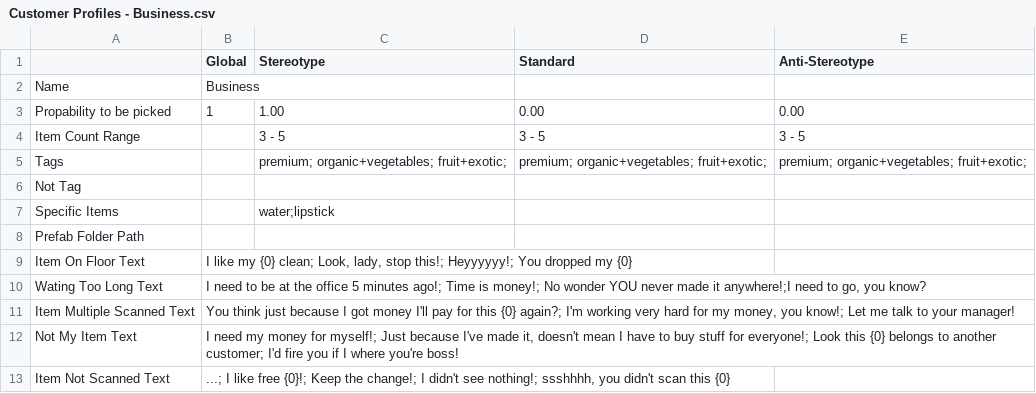
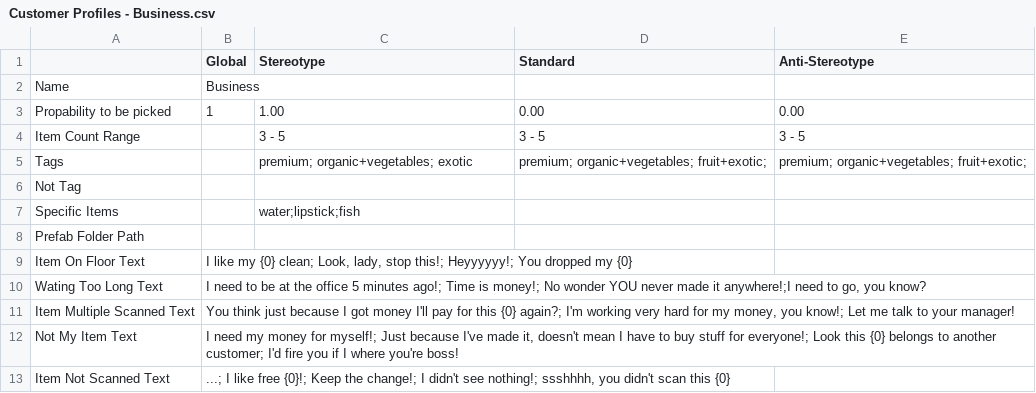
Before and after one commit to josefwho/Till, a CSV file: Assets/Resources/Spreadsheets/CustomerProfiles/Customer Profiles - Business.csv, drawn as a sheet.

```diff
--- a/Assets/Resources/Spreadsheets/CustomerProfiles/Customer Profiles - Business.csv
+++ b/Assets/Resources/Spreadsheets/CustomerProfiles/Customer Profiles - Business.csv
@@ -4,5 +4,5 @@ Propability to be picked,1,1.00,0.00,0.00
 Item Count Range,,3 - 5,3 - 5,3 - 5
-Tags,,premium; organic+vegetables; fruit+exotic;,premium; organic+vegetables; fruit+exotic;,premium; organic+vegetables; fruit+exotic;
+Tags,,premium; organic+vegetables; exotic,premium; organic+vegetables; fruit+exotic;,premium; organic+vegetables; fruit+exotic;
 Not Tag,,,,
-Specific Items,,water;lipstick,,
+Specific Items,,water;lipstick;fish,,
 Prefab Folder Path,,,,
```
Also changed, not shown: Assets/Resources/Spreadsheets/CustomerProfiles/Customer Profiles - Family.csv, Assets/Resources/Spreadsheets/CustomerProfiles/Customer Profiles - Hipster.csv, 1 other file.
